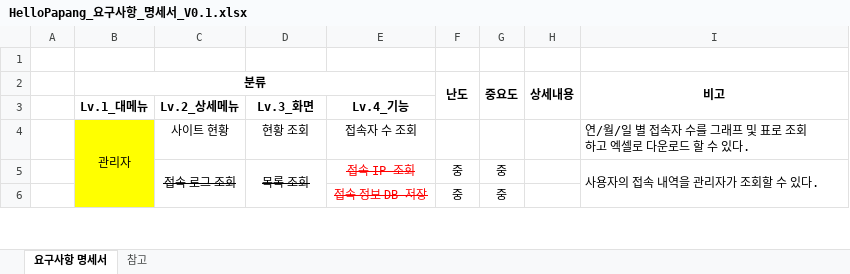
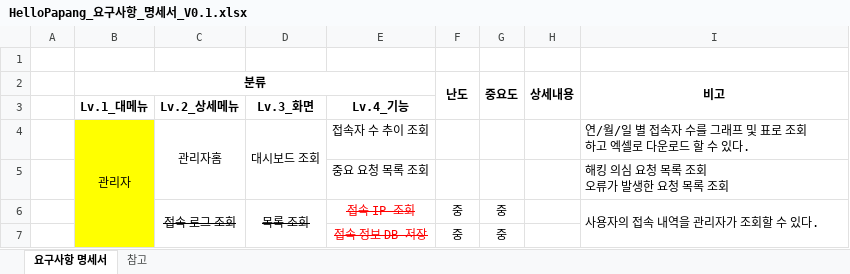
Before and after one commit to yhoo0094/helloPaPang, an Excel workbook: 산출물/HelloPapang_요구사항_명세서_V0.1.xlsx, sheet 요구사항 명세서, drawn as a sheet; only a part is shown; values as stored, in another font and other column widths than the file's, no borders; conditional formats not drawn; ↵ is a line break in a cell; the diff names each change by its address in the sheet, - before the commit and + after, or states it on an @@ line.

```diff
--- a/산출물/HelloPapang_요구사항_명세서_V0.1.xlsx (sheet 요구사항 명세서)
+++ b/산출물/HelloPapang_요구사항_명세서_V0.1.xlsx (sheet 요구사항 명세서)
-C4: 사이트 현황
+C4: 관리자홈
+C4:C5 merged
-D4: 현황 조회
+D4: 대시보드 조회
+D4:D5 merged
-E4: 접속자 수 조회
+E4: 접속자 수 추이 조회
+row 5:  |  |  |  | 중요 요청 목록 조회 |  |  |  | 해킹 의심 요청 목록 조회 ↵ 오류가 발생한 요청 목록 조회
```
Also changed, not shown: 산출물/HelloPapang_테이블 명세서_V0.2.xlsx, 27 other files.
